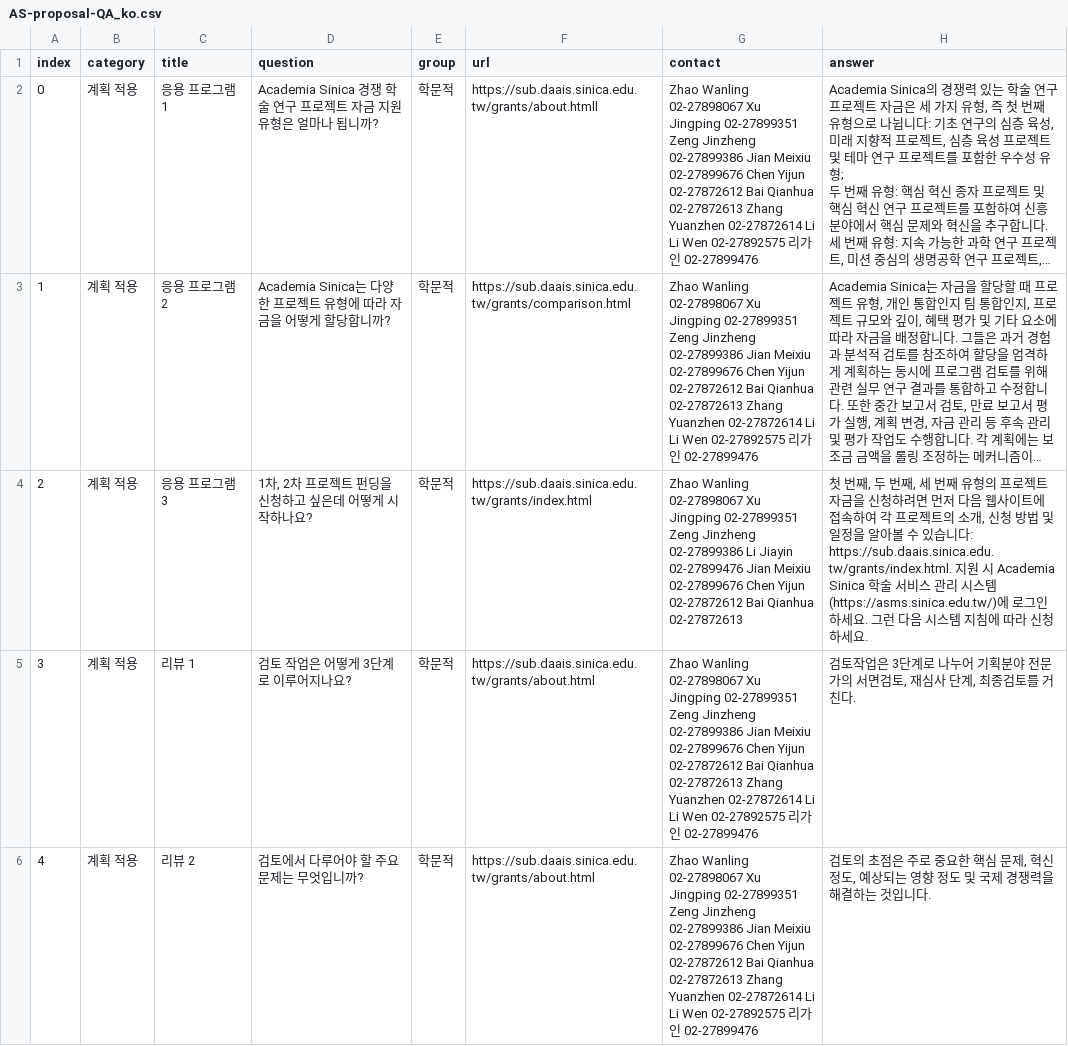
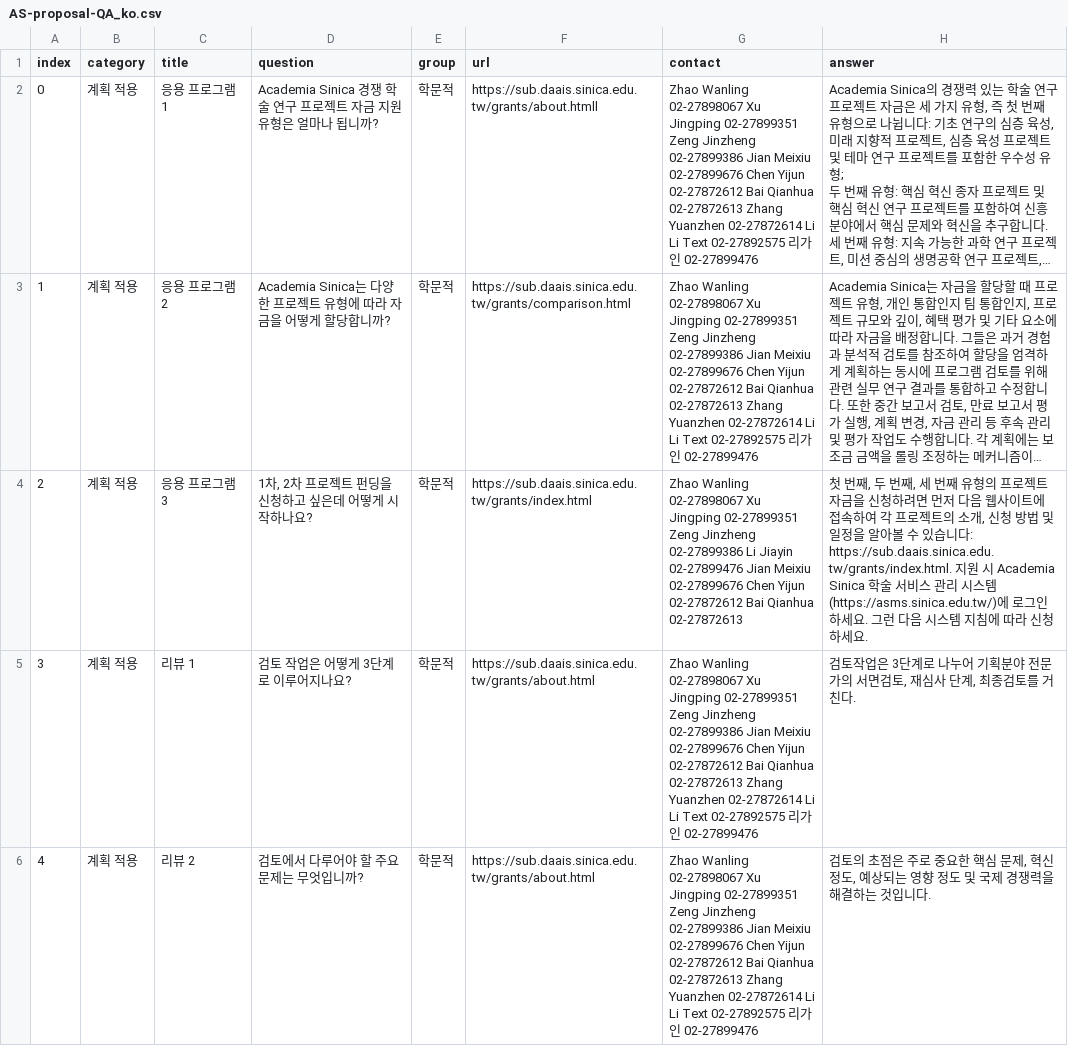
Before and after one commit to AS-AIGC/AS-AIGFAQ, a CSV file: examples/AS-proposal-QA_ko.csv, drawn as a sheet; only a part is shown; long unchanged cells end in …; the diff covers the shown part only; the diff names each change by its address in the sheet, - before the commit and + after, or states it on an @@ line.

```diff
--- a/examples/AS-proposal-QA_ko.csv
+++ b/examples/AS-proposal-QA_ko.csv
-G2:G3 (contact): …Li Li Wen 02-27892575 리…
+G2:G3 (contact): …Li Li Text 02-27892575 리…
-G5:G6 (contact): …Li Li Wen 02-27892575 리…
+G5:G6 (contact): …Li Li Text 02-27892575 리…
```
Also changed, not shown: 5 edited cells elsewhere in this file, examples/AS-ITS-QA_en.csv, examples/AS-ITS-QA_ko.csv, 17 other files.
